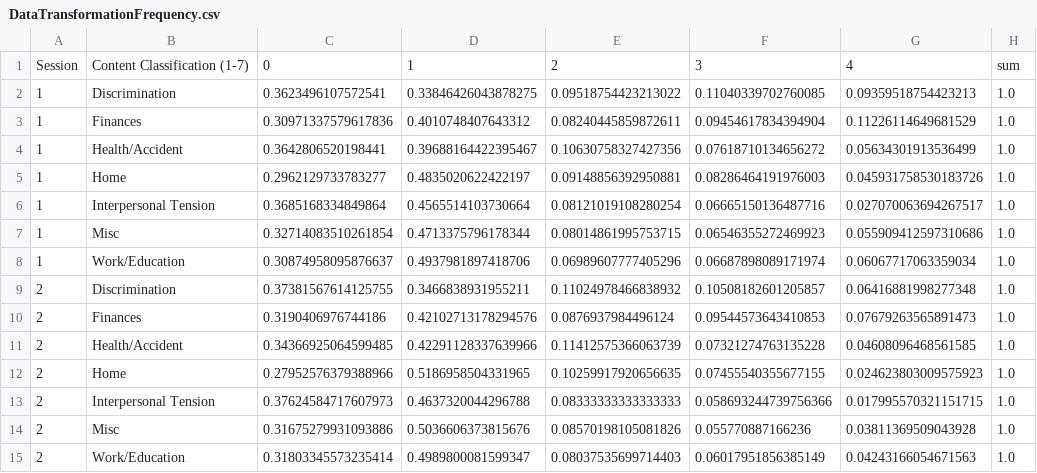
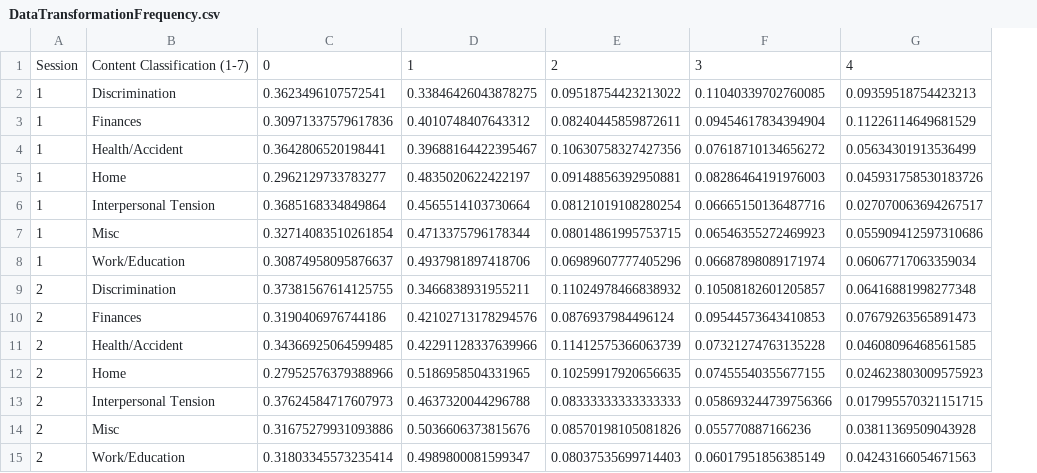
Before and after one commit to graceliudata/Stress-Perception-Decomposition, a CSV file: Data/DataTransformationFrequency.csv, drawn as a sheet; the diff names each change by its address in the sheet, - before the commit and + after, or states it on an @@ line.

```diff
--- a/Data/DataTransformationFrequency.csv
+++ b/Data/DataTransformationFrequency.csv
-column H, rows 1-15: sum | 1.0 | 1.0 | 1.0 | 1.0 | 1.0 | 1.0 | 1.0 | 1.0 | 1.0 | 1.0 | 1.0 | 1.0 | 1.0 | 1.0
```
Also changed, not shown: 4 other files.
